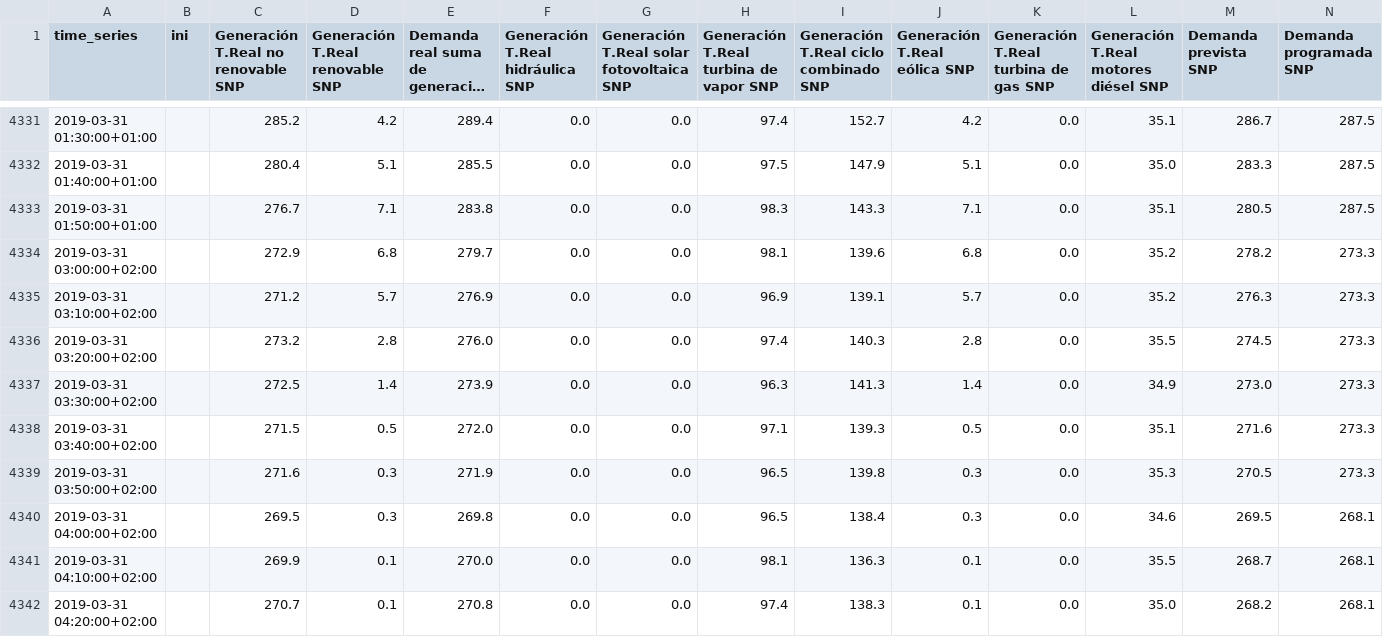
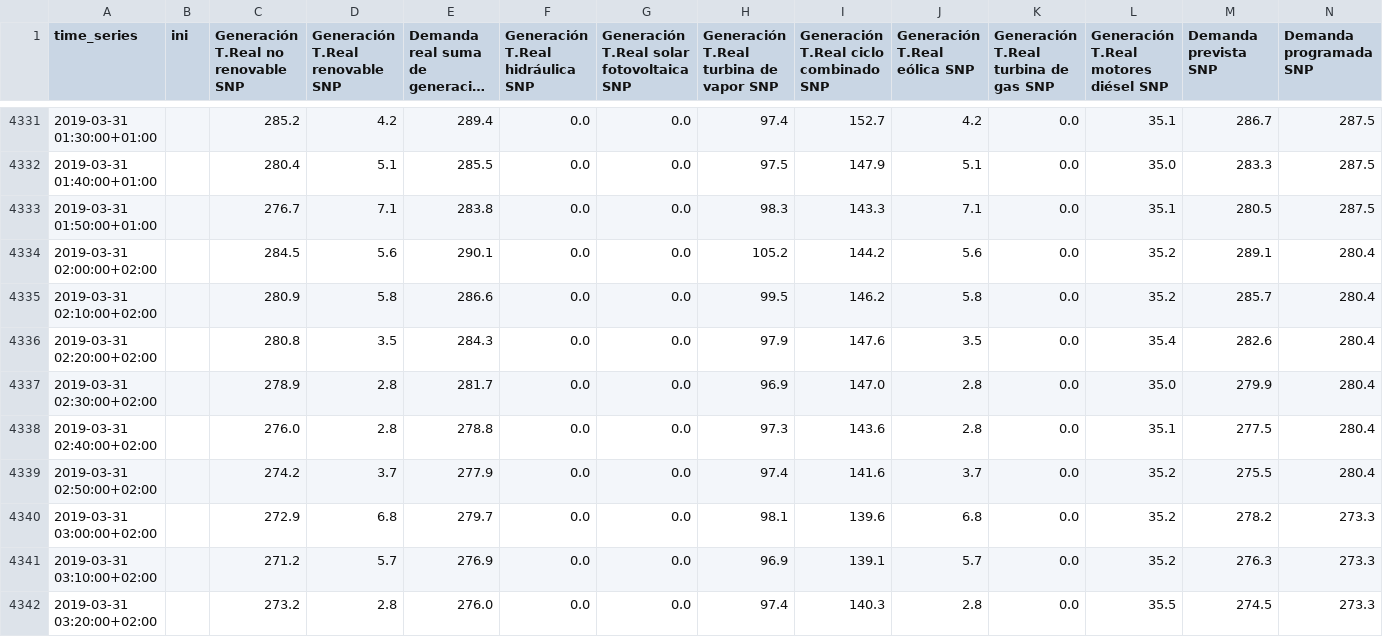
Before and after one commit to monoalfa/PFM-Smart-Energy, a CSV file: df_Tenerife_Electricity_19_03.csv, drawn as a sheet; only a part is shown, gaps mark what is left out; the shorter side is filled out with more unchanged rows; long unchanged cells end in …; rows hold the shown columns only; the diff names each change by its address in the sheet, - before the commit and + after, or states it on an @@ line.

Commit message:
Se ha corregido el cambio horario de verano e invierno directamente en los csv evitando gaps o valores repetidos. Se ha modificado el archivo 02_CleaningData_REE_SNP y se ha creado 02_CleaningData_Meteo_SNP. Se han obtenido los archivos definitivos en formato csv y pickle con los parametros electricos y meteorologicos de Tenerife para el 2019

```diff
--- a/df_Tenerife_Electricity_19_03.csv
+++ b/df_Tenerife_Electricity_19_03.csv
+row 4334: 2019-03-31 02:00:00+02:00 |  | 284.5 | 5.6 | 290.1 | 0.0 | 0.0 | 105.2 | 144.2 | 5.6 | 0.0 | 35.2 | 289.1 | 280.4
+row 4335: 2019-03-31 02:10:00+02:00 |  | 280.9 | 5.8 | 286.6 | 0.0 | 0.0 | 99.5 | 146.2 | 5.8 | 0.0 | 35.2 | 285.7 | 280.4
+row 4336: 2019-03-31 02:20:00+02:00 |  | 280.8 | 3.5 | 284.3 | 0.0 | 0.0 | 97.9 | 147.6 | 3.5 | 0.0 | 35.4 | 282.6 | 280.4
+row 4337: 2019-03-31 02:30:00+02:00 |  | 278.9 | 2.8 | 281.7 | 0.0 | 0.0 | 96.9 | 147.0 | 2.8 | 0.0 | 35.0 | 279.9 | 280.4
+row 4338: 2019-03-31 02:40:00+02:00 |  | 276.0 | 2.8 | 278.8 | 0.0 | 0.0 | 97.3 | 143.6 | 2.8 | 0.0 | 35.1 | 277.5 | 280.4
+row 4339: 2019-03-31 02:50:00+02:00 |  | 274.2 | 3.7 | 277.9 | 0.0 | 0.0 | 97.4 | 141.6 | 3.7 | 0.0 | 35.2 | 275.5 | 280.4
```
Also changed, not shown: df_Tenerife_Electricity_19_10.csv, df_Tenerife_Electricity_20_03.csv, 6 other files.
